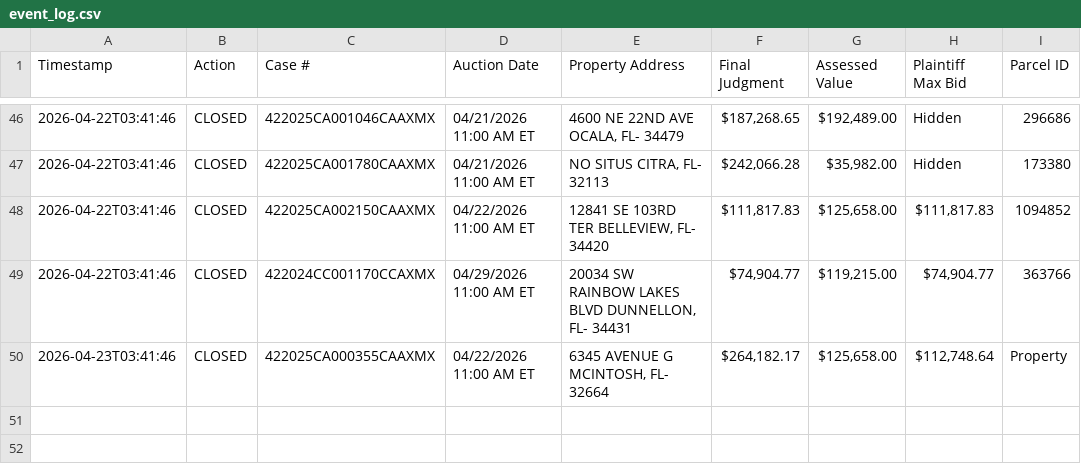
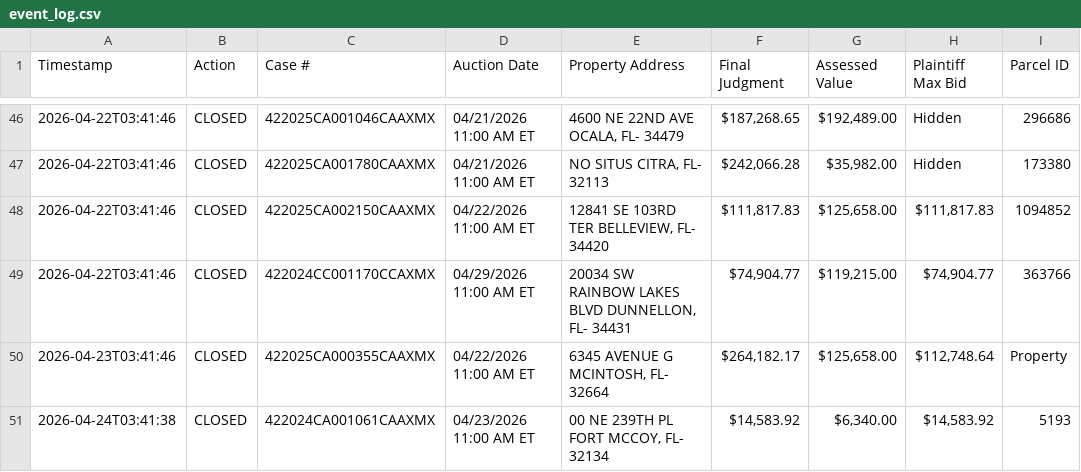
Before and after one commit to figlesias7/realforeclose-marion, a CSV file: data/event_log.csv, drawn as a sheet; only a part is shown, gaps mark what is left out; the diff names each change by its address in the sheet, - before the commit and + after, or states it on an @@ line.

```diff
--- a/data/event_log.csv
+++ b/data/event_log.csv
+row 51: 2026-04-24T03:41:38 | CLOSED | 422024CA001061CAAXMX | 04/23/2026 11:00 AM ET | 00 NE 239TH PL FORT MCCOY, FL- 32134 | $14,583.92 | $6,340.00 | $14,583.92 | 5193
```
Also changed, not shown: 3 other files.
